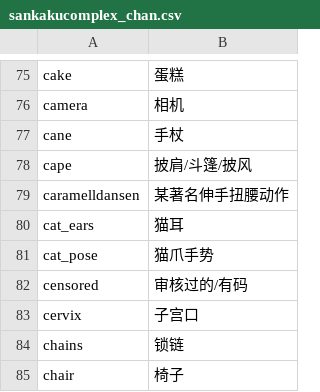
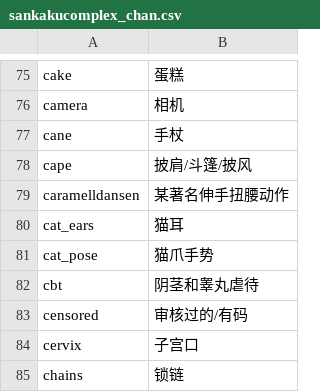
Before and after one commit to milkmoli/Sankakucomplex-tags-dictionary, a CSV file: sankakucomplex_chan.csv, drawn as a sheet; only a part is shown, gaps mark what is left out; the shorter side is filled out with more unchanged rows; the diff names each change by its address in the sheet, - before the commit and + after, or states it on an @@ line.

Commit message:
Update sankakucomplex_chan.csv

```diff
--- a/sankakucomplex_chan.csv
+++ b/sankakucomplex_chan.csv
+row 82: cbt | 阴茎和睾丸虐待
```
